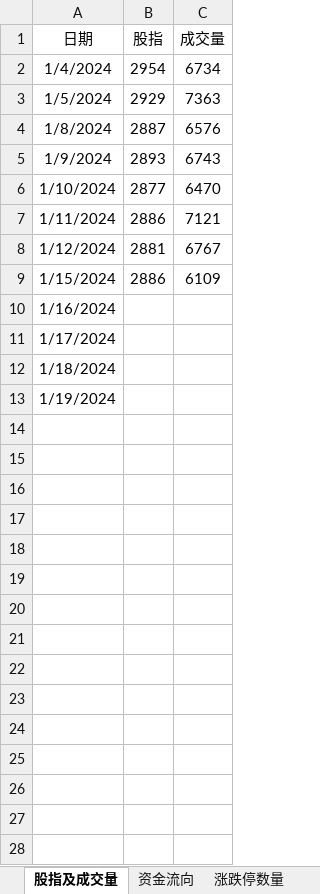
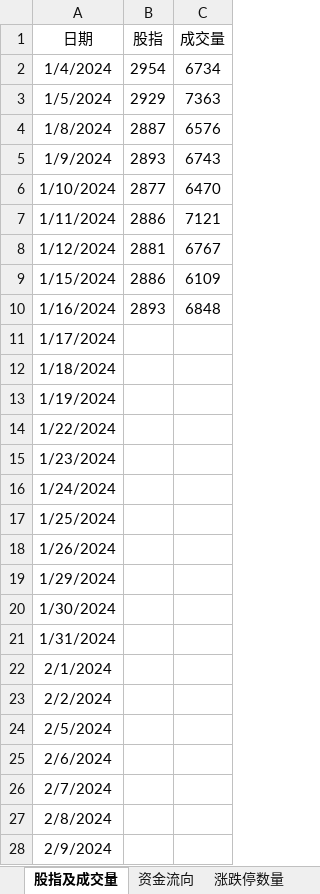
Before and after one commit to Ruffia/Trade, an Excel workbook: 2024-Stock.xlsx, sheet 股指及成交量, drawn as a sheet; values as stored, in another font and other column widths than the file's, no borders; charts and pictures not drawn; the diff names each change by its address in the sheet, - before the commit and + after, or states it on an @@ line.

```diff
--- a/2024-Stock.xlsx (sheet 股指及成交量)
+++ b/2024-Stock.xlsx (sheet 股指及成交量)
-B10 (股指): (empty)
+B10 (股指): 2893
-C10 (成交量): (empty)
+C10 (成交量): 6848
+row 14: 1/22/2024
+row 15: 1/23/2024
+row 16: 1/24/2024
+row 17: 1/25/2024
+row 18: 1/26/2024
+row 19: 1/29/2024
+row 20: 1/30/2024
+row 21: 1/31/2024
+row 22: 2/1/2024
+row 23: 2/2/2024
+row 24: 2/5/2024
+row 25: 2/6/2024
+row 26: 2/7/2024
+row 27: 2/8/2024
+row 28: 2/9/2024
```
Also changed, not shown: sheet 涨跌停数量, sheet 上涨下跌数量, sheet 资金流向, sheet 账户, sheet 期货, charts or pictures.
